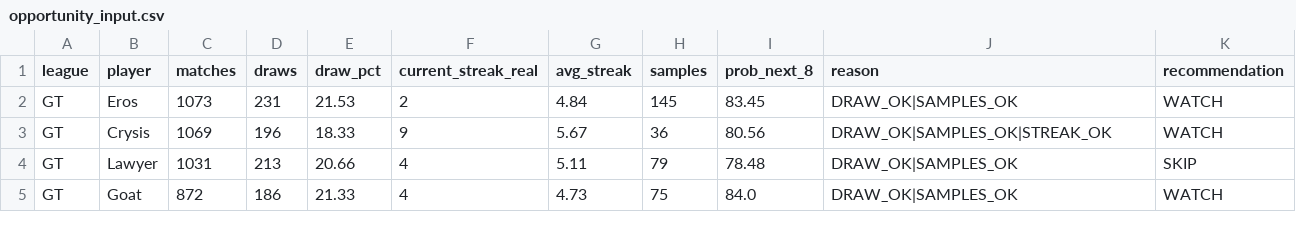
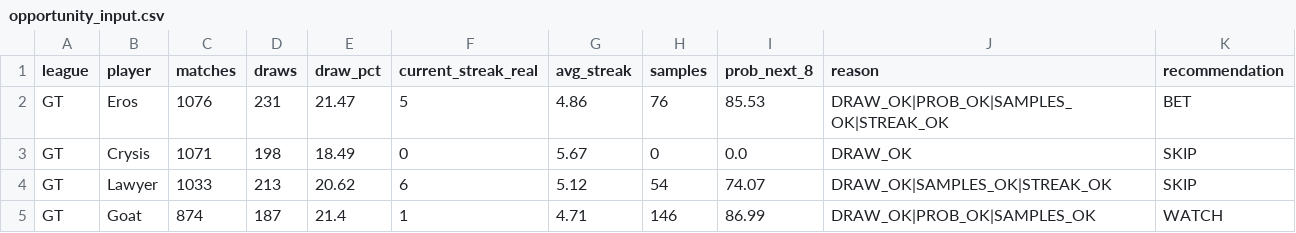
Before and after one commit to dgonzalez13/esports-tracker-full, a CSV file: opportunity_input.csv, drawn as a sheet; only a part is shown; the diff covers the shown part only.

```diff
--- a/opportunity_input.csv
+++ b/opportunity_input.csv
@@ -1,5 +1,5 @@
 league,player,matches,draws,draw_pct,current_streak_real,avg_streak,samples,prob_next_8,reason,recommendation
-GT,Eros,1073,231,21.53,2,4.84,145,83.45,DRAW_OK|SAMPLES_OK,WATCH
-GT,Crysis,1069,196,18.33,9,5.67,36,80.56,DRAW_OK|SAMPLES_OK|STREAK_OK,WATCH
-GT,Lawyer,1031,213,20.66,4,5.11,79,78.48,DRAW_OK|SAMPLES_OK,SKIP
-GT,Goat,872,186,21.33,4,4.73,75,84.0,DRAW_OK|SAMPLES_OK,WATCH
+GT,Eros,1076,231,21.47,5,4.86,76,85.53,DRAW_OK|PROB_OK|SAMPLES_OK|STREAK_OK,BET
+GT,Crysis,1071,198,18.49,0,5.67,0,0.0,DRAW_OK,SKIP
+GT,Lawyer,1033,213,20.62,6,5.12,54,74.07,DRAW_OK|SAMPLES_OK|STREAK_OK,SKIP
+GT,Goat,874,187,21.4,1,4.71,146,86.99,DRAW_OK|PROB_OK|SAMPLES_OK,WATCH
```
Also changed, not shown: 1 added row, 1 removed row and 101 edited cells elsewhere in this file, 3 other files.
